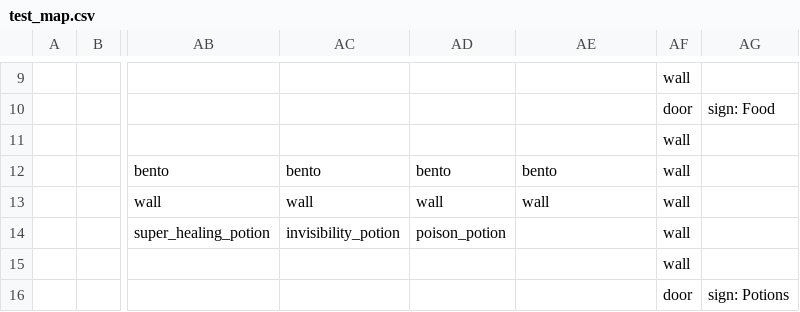
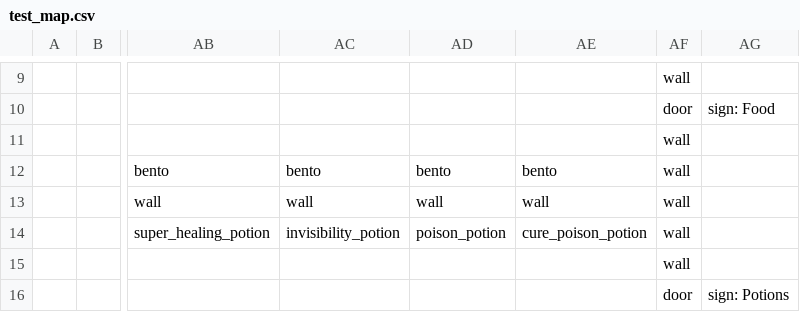
Before and after one commit to TheNicGard/DungeonStar, a CSV file: assets/test_map.csv, drawn as a sheet; only a part is shown, gaps mark what is left out; the diff names each change by its address in the sheet, - before the commit and + after, or states it on an @@ line.

Commit message:
added cure poison potion

```diff
--- a/assets/test_map.csv
+++ b/assets/test_map.csv
-AE14: (empty)
+AE14: cure_poison_potion
```
Also changed, not shown: 3 other files.
